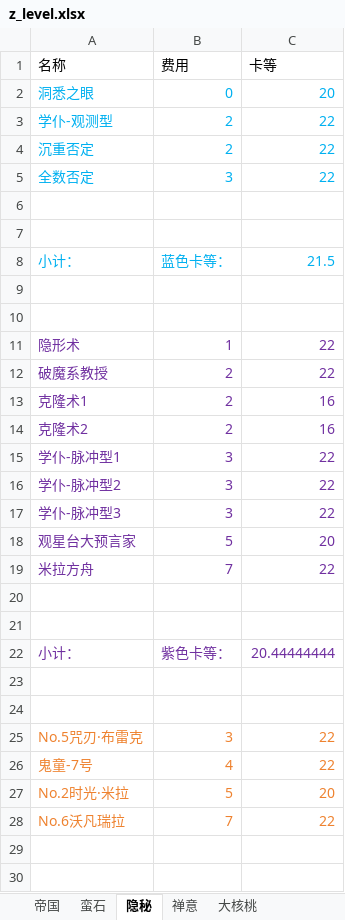
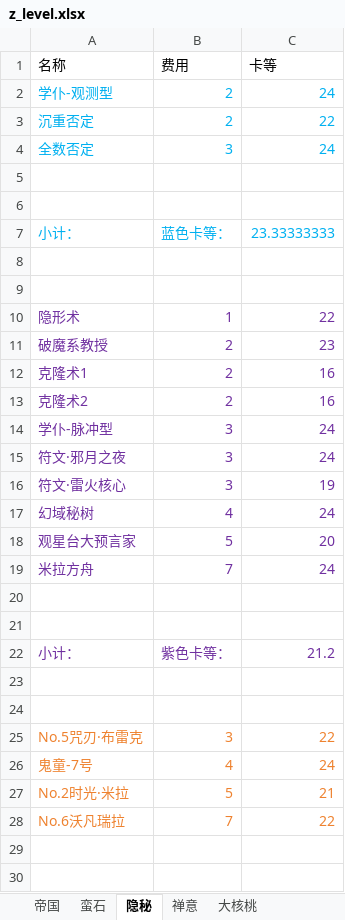
Before and after one commit to XTsuola/keyuanWeb, an Excel workbook: src/views/game/zlzq/cardList/dahetaoCard/z_level.xlsx, sheet 隐秘, drawn as a sheet; only a part is shown; values as stored, in another font and other column widths than the file's, no borders; removed rows and columns are numbered as before the commit, all else as after; the diff covers the shown part only; the diff names each change by its address in the sheet, - before the commit and + after, or states it on an @@ line.

```diff
--- a/src/views/game/zlzq/cardList/dahetaoCard/z_level.xlsx (sheet 隐秘)
+++ b/src/views/game/zlzq/cardList/dahetaoCard/z_level.xlsx (sheet 隐秘)
-row 2: 洞悉之眼 | 0 | 20
-C2 (卡等): 22
+C2 (卡等): 24
-C4 (卡等): 22
+C4 (卡等): 24
-C7 (卡等): 21.5
+C7 (卡等): 23.33333333
-C11 (卡等): 22
+C11 (卡等): 23
-A14 (名称): 学仆-脉冲型1
+A14 (名称): 学仆-脉冲型
-C14 (卡等): 22
+C14 (卡等): 24
-row 16: 学仆-脉冲型2 | 3 | 22
-row 17: 学仆-脉冲型3 | 3 | 22
+row 15: 符文·邪月之夜 | 3 | 24
+row 16: 符文·雷火核心 | 3 | 19
+row 17: 幻域秘树 | 4 | 24
-C19 (卡等): 22
+C19 (卡等): 24
-C22 (卡等): 20.44444444
+C22 (卡等): 21.2
-C26 (卡等): 22
+C26 (卡等): 24
-C27 (卡等): 20
+C27 (卡等): 21
```
Also changed, not shown: 2 edited cells elsewhere in this sheet, sheet 帝国, sheet 蛮石, 3 other files.
